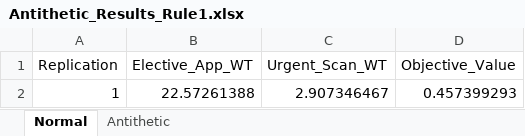
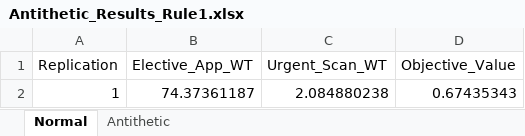
Before and after one commit to raesbart2004/smaproject2026, an Excel workbook: Antithetic_Results_Rule1.xlsx, sheet Normal, drawn as a sheet; values as stored, in another font and other column widths than the file's, no borders; removed rows and columns are numbered as before the commit, all else as after; the diff names each change by its address in the sheet, - before the commit and + after, or states it on an @@ line.

```diff
--- a/Antithetic_Results_Rule1.xlsx (sheet Normal)
+++ b/Antithetic_Results_Rule1.xlsx (sheet Normal)
-row 2: 1 | 22.57261388 | 2.907346467 | 0.457399293
+row 2: 1 | 74.37361187 | 2.084880238 | 0.67435343
```
Also changed, not shown: sheet Antithetic, Antithetic_Results_Rule2.xlsx, 29 other files.
